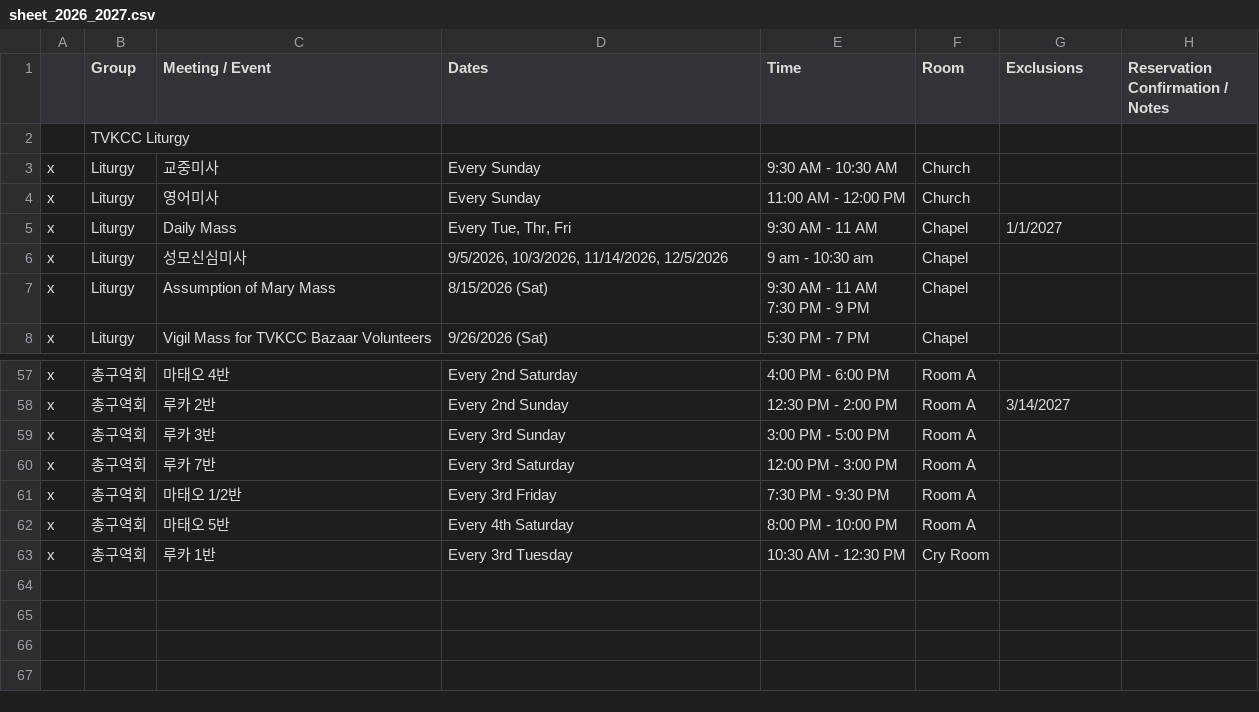
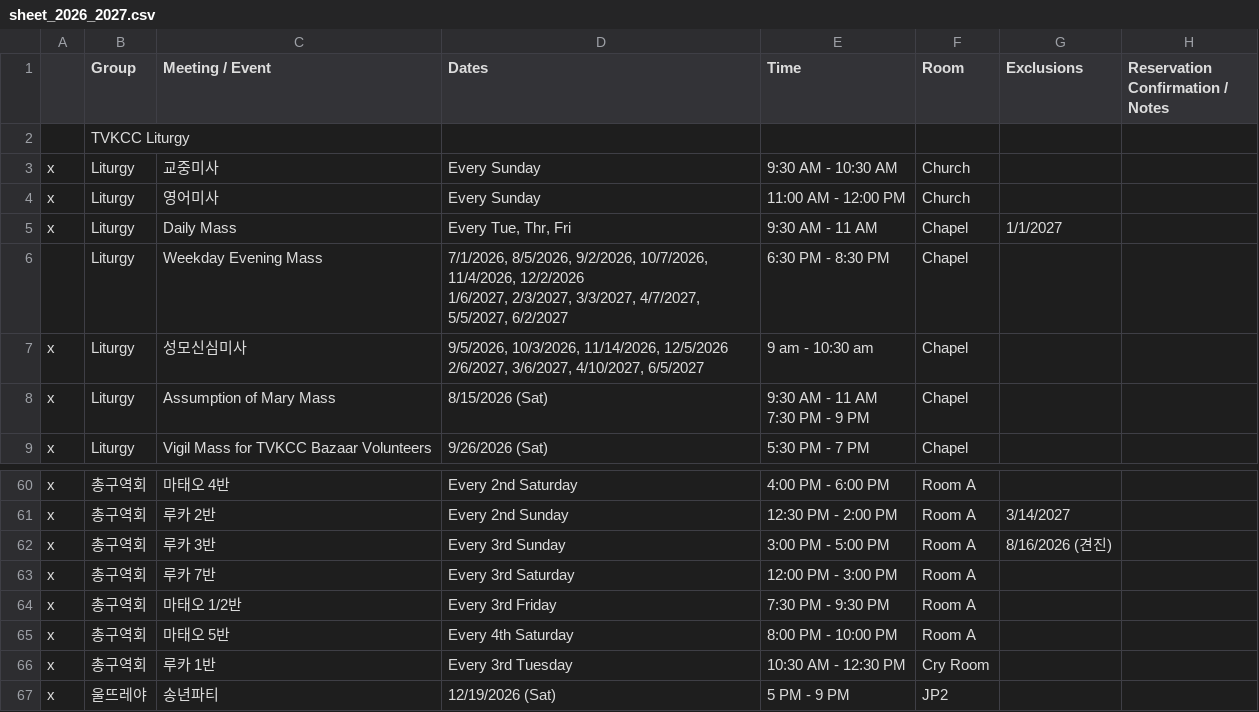
Before and after one commit to youngkjoo/ses-schedule, a CSV file: sheet_2026_2027.csv, drawn as a sheet; only a part is shown, gaps mark what is left out; the diff covers the shown part only.

```diff
--- a/sheet_2026_2027.csv
+++ b/sheet_2026_2027.csv
@@ -5,3 +5,6 @@ x,Liturgy,영어미사,Every Sunday,11:00 AM - 12:00 PM,Church,,
 x,Liturgy,Daily Mass,"Every Tue, Thr, Fri",9:30 AM - 11 AM,Chapel,1/1/2027,
-x,Liturgy,성모신심미사,"9/5/2026, 10/3/2026, 11/14/2026, 12/5/2026",9 am - 10:30 am,Chapel,,
+,Liturgy,Weekday Evening Mass,"7/1/2026, 8/5/2026, 9/2/2026, 10/7/2026, 11/4/2026, 12/2/2026
+1/6/2027, 2/3/2027, 3/3/2027, 4/7/2027, 5/5/2027, 6/2/2027",6:30 PM - 8:30 PM,Chapel,,
+x,Liturgy,성모신심미사,"9/5/2026, 10/3/2026, 11/14/2026, 12/5/2026
+2/6/2027, 3/6/2027, 4/10/2027, 6/5/2027",9 am - 10:30 am,Chapel,,
 x,Liturgy,Assumption of Mary Mass,8/15/2026 (Sat),"9:30 AM - 11 AM
@@ -62,3 +67,3 @@ x,총구역회,마태오 4반,Every 2nd Saturday,4:00 PM - 6:00 PM,Room A,,
 x,총구역회,루카 2반,Every 2nd Sunday,12:30 PM - 2:00 PM,Room A,3/14/2027,
-x,총구역회,루카 3반,Every 3rd Sunday,3:00 PM - 5:00 PM,Room A,,
+x,총구역회,루카 3반,Every 3rd Sunday,3:00 PM - 5:00 PM,Room A,8/16/2026 (견진),
 x,총구역회,루카 7반,Every 3rd Saturday,12:00 PM - 3:00 PM,Room A,,
@@ -67 +72,2 @@ x,총구역회,마태오 5반,Every 4th Saturday,8:00 PM - 10:00 PM,Room A,,
 x,총구역회,루카 1반,Every 3rd Tuesday,10:30 AM - 12:30 PM,Cry Room,,
+x,울뜨레야,송년파티,12/19/2026 (Sat),5 PM - 9 PM,JP2,,
```
Also changed, not shown: 6 added rows, 4 removed rows, 12 moved rows and 6 edited cells elsewhere in this file, 1 other file.
